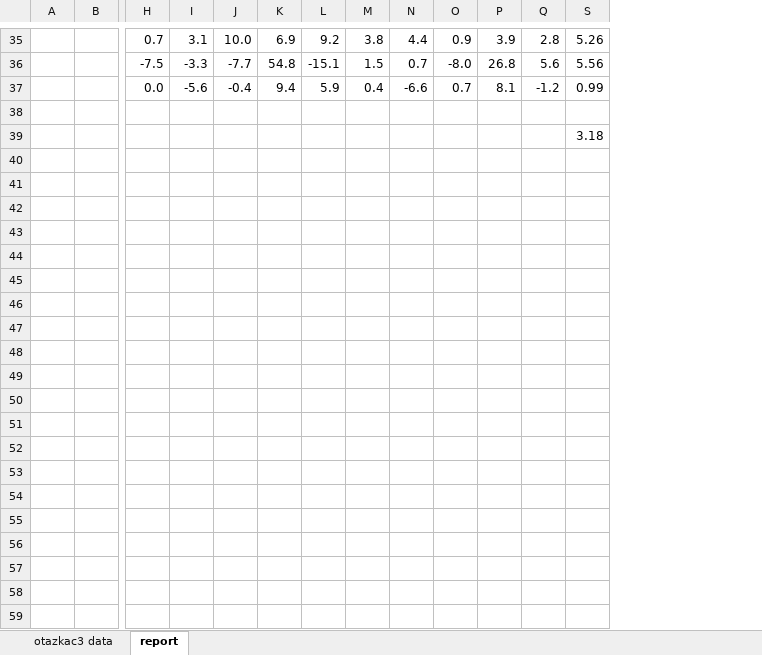
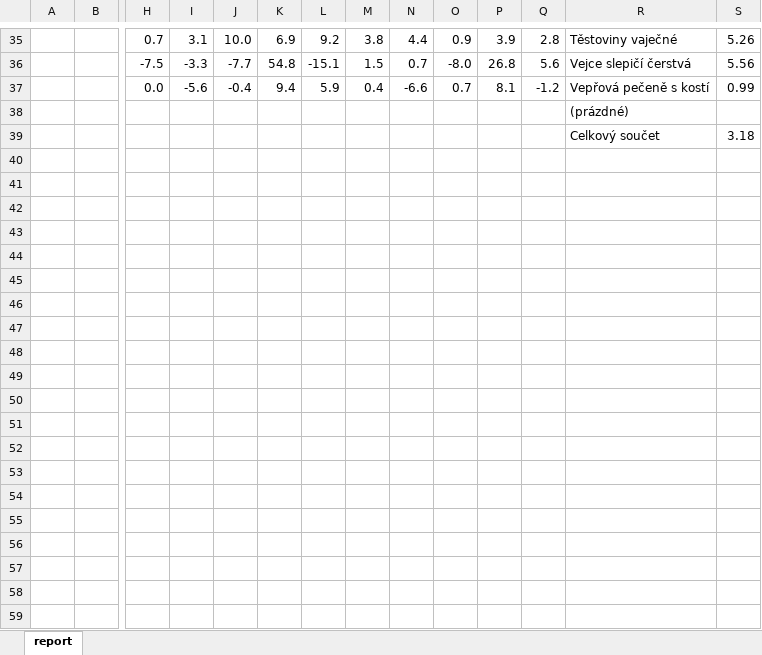
Before and after one commit to JTereza/my_project, an Excel workbook: otázka č.3.xlsx, sheet report, drawn as a sheet; only a part is shown, gaps mark what is left out; values as stored, in another font and other column widths than the file's, no borders; charts and pictures not drawn; rows hold the shown columns only; the diff covers the shown part only; the diff names each change by its address in the sheet, - before the commit and + after, or states it on an @@ line.

```diff
--- a/otázka č.3.xlsx (sheet report)
+++ b/otázka č.3.xlsx (sheet report)
@@ sheet tab hidden: otazkac3 data @@
@@ column R unhidden, rows 35-39: Těstoviny vaječné | Vejce slepičí čerstvá | Vepřová pečeně s kostí | (prázdné) | Celkový součet @@
+row 40: (empty)
+row 41: (empty)
+row 42: (empty)
+row 43: (empty)
+row 44: (empty)
+row 45: (empty)
+row 46: (empty)
+row 47: (empty)
+row 48: (empty)
+row 49: (empty)
+row 50: (empty)
+row 51: (empty)
+row 52: (empty)
+row 53: (empty)
+row 54: (empty)
+row 55: (empty)
+row 56: (empty)
+row 57: (empty)
+row 58: (empty)
+row 59: (empty)
```
Also changed, not shown: 48 added rows elsewhere in this sheet, charts or pictures.
